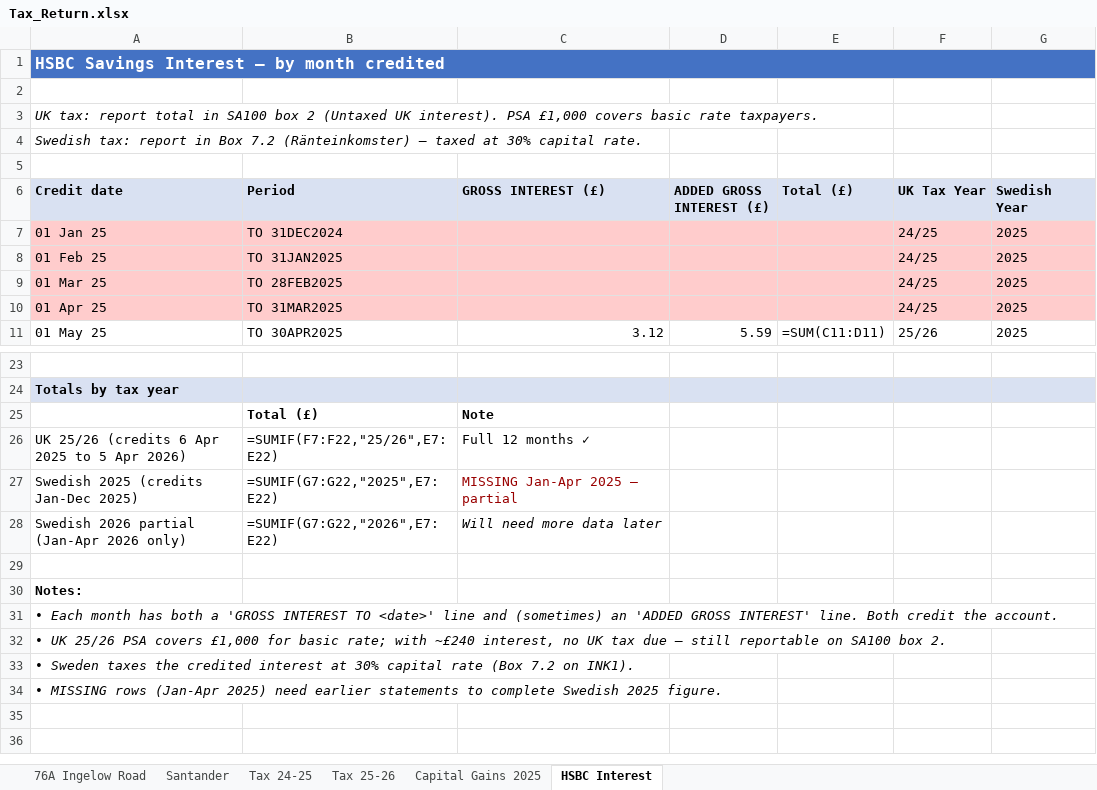
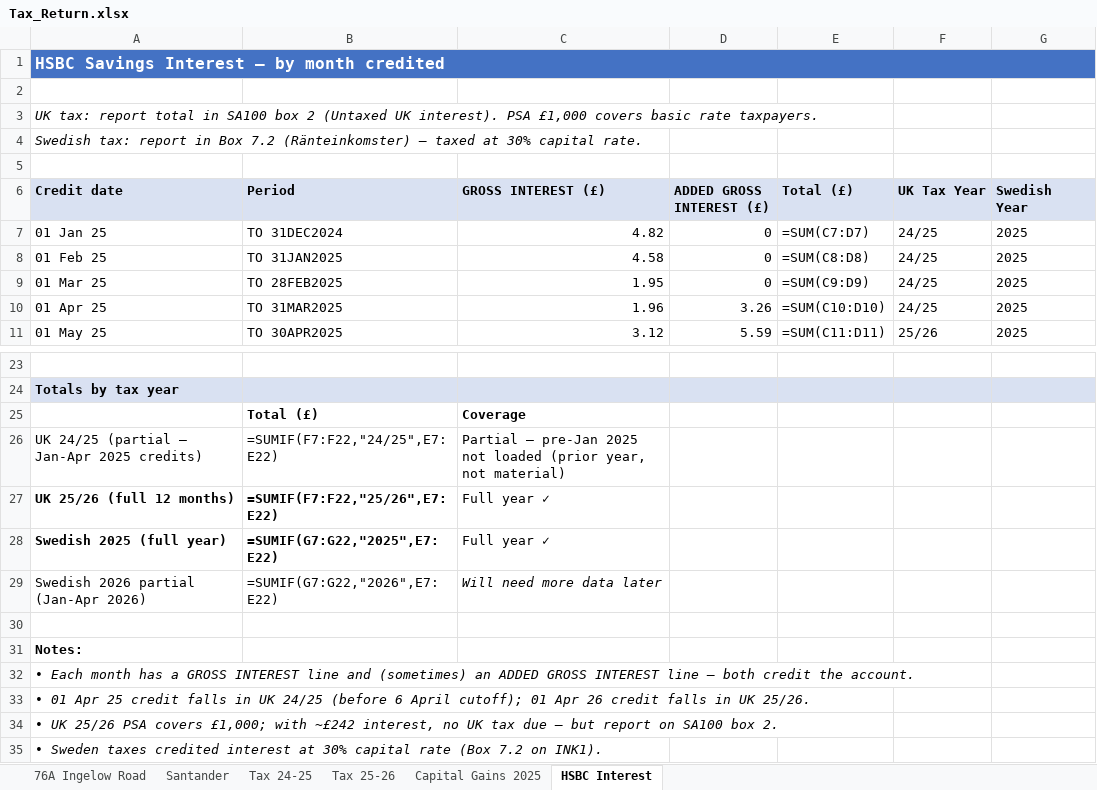
Before and after one commit to tristanpatrickmorgan-private/Claude, an Excel workbook: projects/uk-rental/Tax_Return.xlsx, sheet HSBC Interest, drawn as a sheet; only a part is shown, gaps mark what is left out; values as stored, in another font and other column widths than the file's, no borders; formulas without a stored value are shown as written; removed rows and columns are numbered as before the commit, all else as after; the diff names each change by its address in the sheet, - before the commit and + after, or states it on an @@ line.

```diff
--- a/projects/uk-rental/Tax_Return.xlsx (sheet HSBC Interest)
+++ b/projects/uk-rental/Tax_Return.xlsx (sheet HSBC Interest)
-A7:G10 fill: #FFCCCC
+A7:G10 fill: none
-C7 (GROSS INTEREST (£)): (empty)
+C7 (GROSS INTEREST (£)): 4.82
-D7:D9 (ADDED GROSS INTEREST (£)): (empty)
+D7:D9 (ADDED GROSS INTEREST (£)): 0
-E7 (Total (£)): (empty)
+E7 (Total (£)): =SUM(C7:D7)
-C8 (GROSS INTEREST (£)): (empty)
+C8 (GROSS INTEREST (£)): 4.58
-E8 (Total (£)): (empty)
+E8 (Total (£)): =SUM(C8:D8)
-C9 (GROSS INTEREST (£)): (empty)
+C9 (GROSS INTEREST (£)): 1.95
-E9 (Total (£)): (empty)
+E9 (Total (£)): =SUM(C9:D9)
-C10 (GROSS INTEREST (£)): (empty)
+C10 (GROSS INTEREST (£)): 1.96
-D10 (ADDED GROSS INTEREST (£)): (empty)
+D10 (ADDED GROSS INTEREST (£)): 3.26
-E10 (Total (£)): (empty)
+E10 (Total (£)): =SUM(C10:D10)
-C25 (GROSS INTEREST (£)): Note
+C25 (GROSS INTEREST (£)): Coverage
-row 26: UK 25/26 (credits 6 Apr 2025 to 5 Apr 2026) | =SUMIF(F7:F22,"25/26",E7:E22) | Full 12 months ✓
-row 27: Swedish 2025 (credits Jan-Dec 2025) | =SUMIF(G7:G22,"2025",E7:E22) | MISSING Jan-Apr 2025 — partial
+row 26: UK 24/25 (partial — Jan-Apr 2025 credits) | =SUMIF(F7:F22,"24/25",E7:E22) | Partial — pre-Jan 2025 not loaded (prior year, not material)
+row 27: UK 25/26 (full 12 months) | =SUMIF(F7:F22,"25/26",E7:E22) | Full year ✓
+row 28: Swedish 2025 (full year) | =SUMIF(G7:G22,"2025",E7:E22) | Full year ✓
-A29 (Credit date): Swedish 2026 partial (Jan-Apr 2026 only)
+A29 (Credit date): Swedish 2026 partial (Jan-Apr 2026)
-A32 (Credit date): …month has both a 'GROSS INTEREST TO <date>' line and (sometimes) an 'ADDED GROSS INTEREST' line. Both credit the…
+A32 (Credit date): …month has a GROSS INTEREST line and (sometimes) an ADDED GROSS INTEREST line — both credit the…
-A33 (Credit date): • UK 25/26 PSA covers £1,000 for basic rate; with ~£240 interest, no UK tax due — still reportable on SA100 box 2.
+A33 (Credit date): • 01 Apr 25 credit falls in UK 24/25 (before 6 April cutoff); 01 Apr 26 credit falls in UK 25/26.
-A34 (Credit date): • Sweden taxes the credited interest at 30% capital rate (Box 7.2 on INK1).
+A34 (Credit date): • UK 25/26 PSA covers £1,000; with ~£242 interest, no UK tax due — but report on SA100 box 2.
-A35 (Credit date): • MISSING rows (Jan-Apr 2025) need earlier statements to complete Swedish 2025 figure.
+A35 (Credit date): • Sweden taxes credited interest at 30% capital rate (Box 7.2 on INK1).
```
Also changed, not shown: 1 other file.
